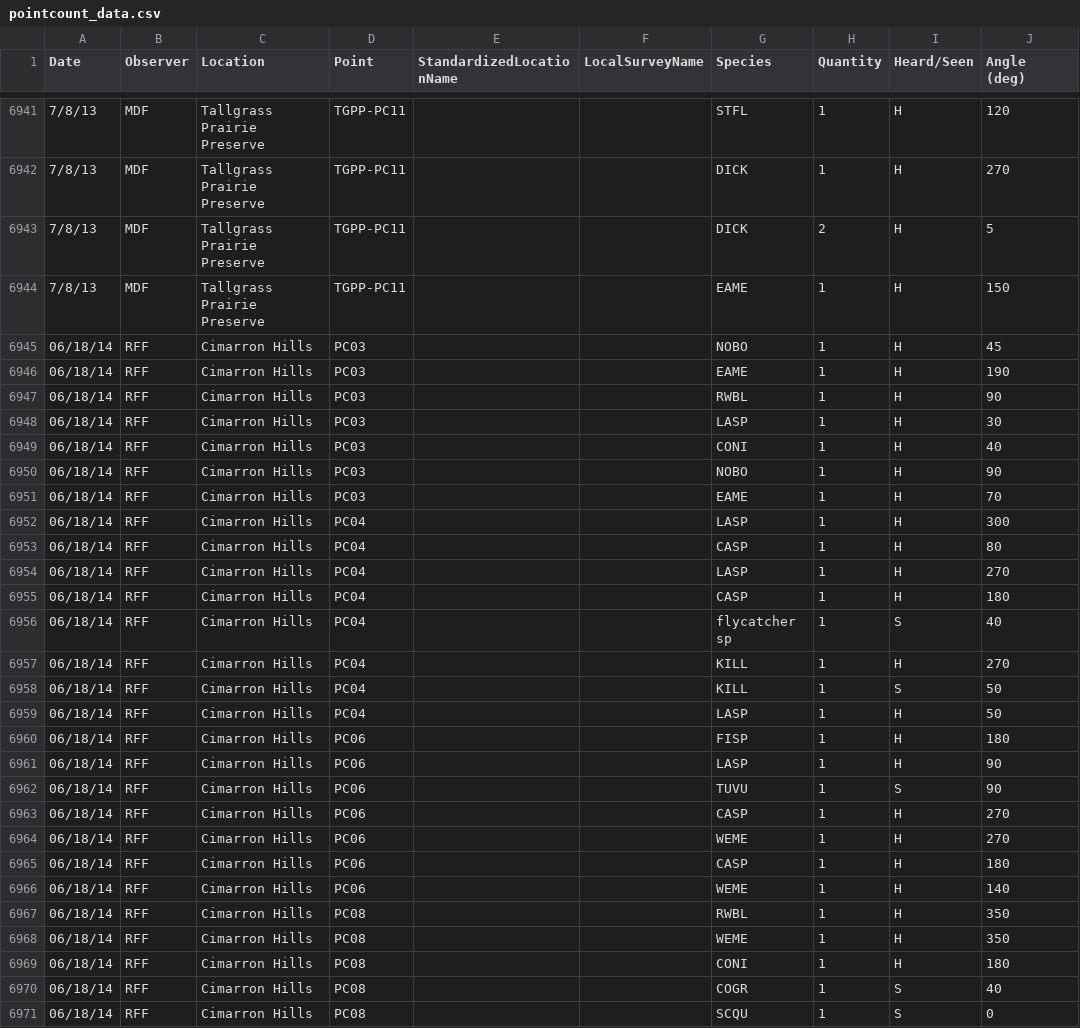
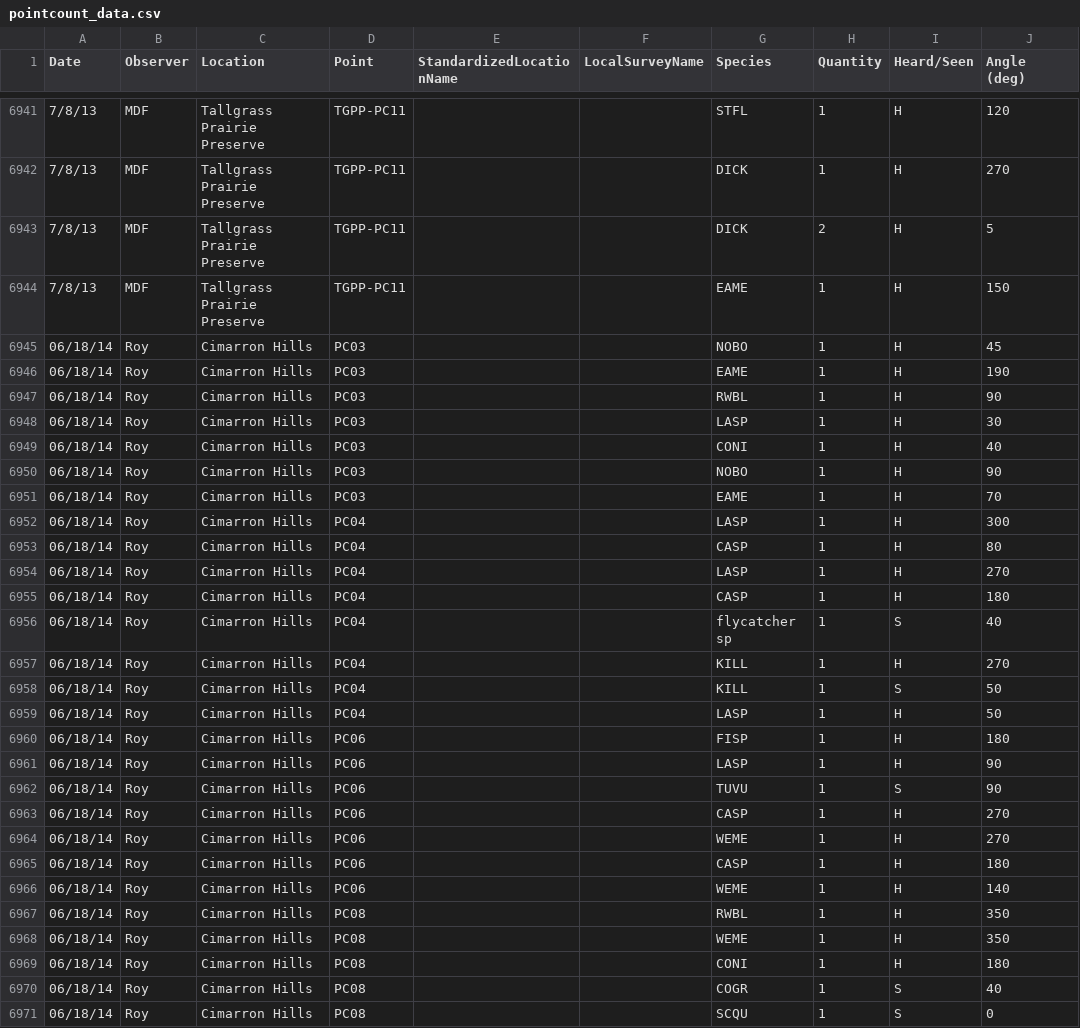
Before and after one commit to baeolophus/ou-grassland-bird-survey, a CSV file: pointcount_data.csv, drawn as a sheet; only a part is shown, gaps mark what is left out; the diff covers the shown part only; the diff names each change by its address in the sheet, - before the commit and + after, or states it on an @@ line.

Commit message:
Making observer names consistent.  RFF=Roy.

```diff
--- a/pointcount_data.csv
+++ b/pointcount_data.csv
-B6945:B6971 (Observer): RFF
+B6945:B6971 (Observer): Roy
```
Also changed, not shown: 17 edited cells elsewhere in this file, pointcount_metadata.csv.
